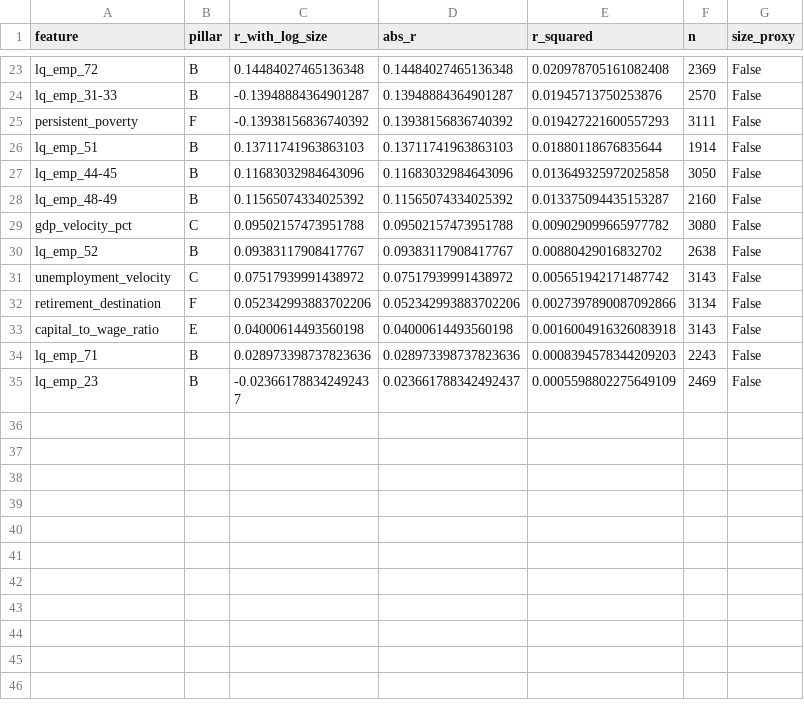
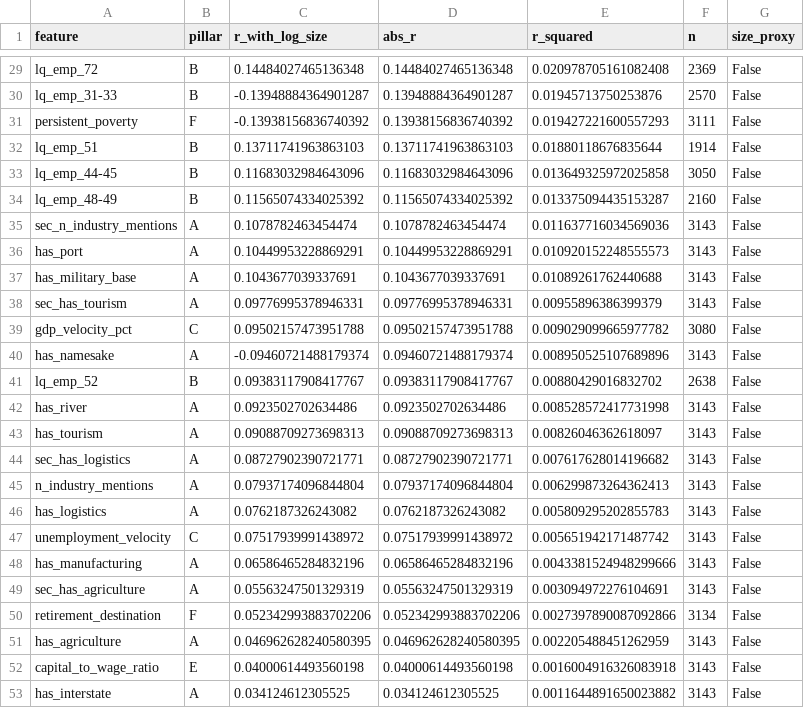
Before and after one commit to Max-Garcia-06/macro_embeddings, a CSV file: outputs/feature_size_dependence.csv, drawn as a sheet; only a part is shown, gaps mark what is left out; the shorter side is filled out with more unchanged rows; the diff covers the shown part only.

```diff
--- a/outputs/feature_size_dependence.csv
+++ b/outputs/feature_size_dependence.csv
@@ -28,6 +34,20 @@ lq_emp_44-45,B,0.11683032984643096,0.11683032984643096,0.013649325972025858,3050
 lq_emp_48-49,B,0.11565074334025392,0.11565074334025392,0.013375094435153287,2160,False
+sec_n_industry_mentions,A,0.1078782463454474,0.1078782463454474,0.011637716034569036,3143,False
+has_port,A,0.10449953228869291,0.10449953228869291,0.010920152248555573,3143,False
+has_military_base,A,0.1043677039337691,0.1043677039337691,0.01089261762440688,3143,False
+sec_has_tourism,A,0.09776995378946331,0.09776995378946331,0.00955896386399379,3143,False
 gdp_velocity_pct,C,0.09502157473951788,0.09502157473951788,0.009029099665977782,3080,False
+has_namesake,A,-0.09460721488179374,0.09460721488179374,0.008950525107689896,3143,False
 lq_emp_52,B,0.09383117908417767,0.09383117908417767,0.00880429016832702,2638,False
+has_river,A,0.0923502702634486,0.0923502702634486,0.008528572417731998,3143,False
+has_tourism,A,0.09088709273698313,0.09088709273698313,0.00826046362618097,3143,False
+sec_has_logistics,A,0.08727902390721771,0.08727902390721771,0.007617628014196682,3143,False
+n_industry_mentions,A,0.07937174096844804,0.07937174096844804,0.006299873264362413,3143,False
+has_logistics,A,0.0762187326243082,0.0762187326243082,0.005809295202855783,3143,False
 unemployment_velocity,C,0.07517939991438972,0.07517939991438972,0.005651942171487742,3143,False
+has_manufacturing,A,0.06586465284832196,0.06586465284832196,0.0043381524948299666,3143,False
+sec_has_agriculture,A,0.05563247501329319,0.05563247501329319,0.003094972276104691,3143,False
 retirement_destination,F,0.052342993883702206,0.052342993883702206,0.0027397890087092866,3134,False
+has_agriculture,A,0.046962628240580395,0.046962628240580395,0.002205488451262959,3143,False
 capital_to_wage_ratio,E,0.04000614493560198,0.04000614493560198,0.0016004916326083918,3143,False
+has_interstate,A,0.034124612305525,0.034124612305525,0.0011644891650023882,3143,False
```
Also changed, not shown: 14 added rows and 3 edited cells elsewhere in this file, 13 other files.
